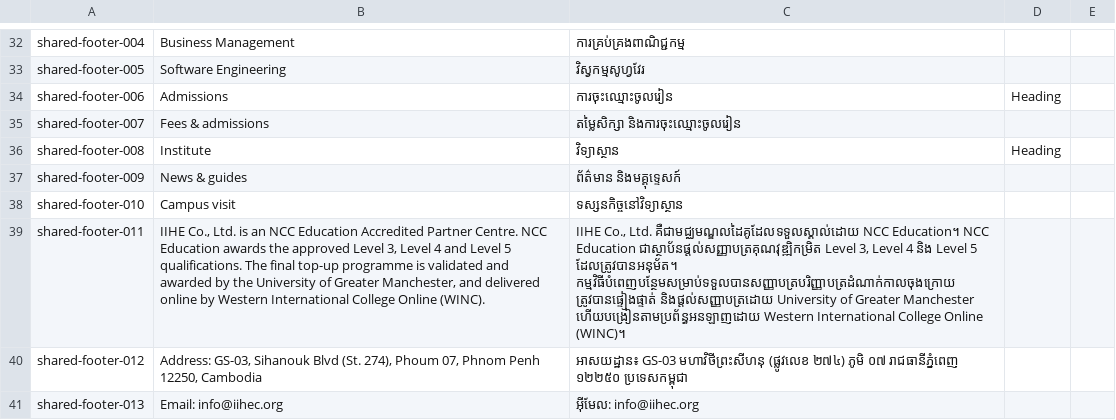
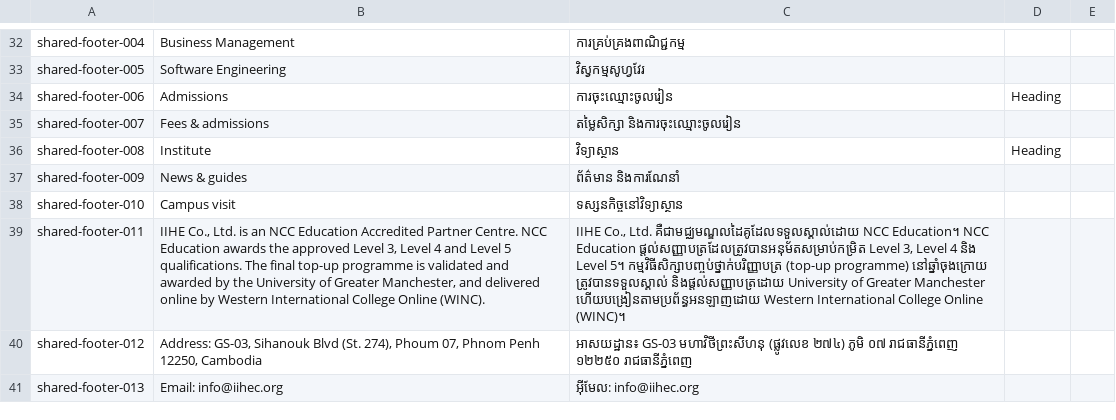
Before and after one commit to iihec/iihe-website, a CSV file: i18n/km.csv, drawn as a sheet; only a part is shown, gaps mark what is left out; the diff covers the shown part only; the diff names each change by its address in the sheet, - before the commit and + after, or states it on an @@ line.

```diff
--- a/i18n/km.csv
+++ b/i18n/km.csv
-C37: ព័ត៌មាន និងមគ្គុទ្ទេសក៍
+C37: ព័ត៌មាន និងការណែនាំ
-C39: …NCC Education ជាស្ថាប័នផ្តល់សញ្ញាបត្រគុណវុឌ្ឍិកម្រិត Level 3, Level 4 និង Level 5 ដែលត្រូវបានអនុម័ត។ កម្មវិធីបំពេញបន្ថែមសម្រាប់ទទួលបានសញ្ញាបត្របរិញ្ញាបត្រដំណាក់កាលចុងក្រោយ ត្រូវបានផ្ទៀងផ្ទាត់ និងផ្តល់សញ្ញាបត្រដោយ University…
+C39: …NCC Education ផ្តល់សញ្ញាបត្រដែលត្រូវបានអនុម័តសម្រាប់កម្រិត Level 3, Level 4 និង Level 5។ កម្មវិធីសិក្សាបញ្ចប់ថ្នាក់បរិញ្ញាបត្រ (top-up programme) នៅឆ្នាំចុងក្រោយ ត្រូវបានទទួលស្គាល់ និងផ្តល់សញ្ញាបត្រដោយ University…
-C40: …រាជធានីភ្នំពេញ ១២២៥០ ប្រទេសកម្ពុជា
+C40: …រាជធានីភ្នំពេញ ១២២៥០ រាជធានីភ្នំពេញ
```
Also changed, not shown: 475 added rows and 23 edited cells elsewhere in this file.
